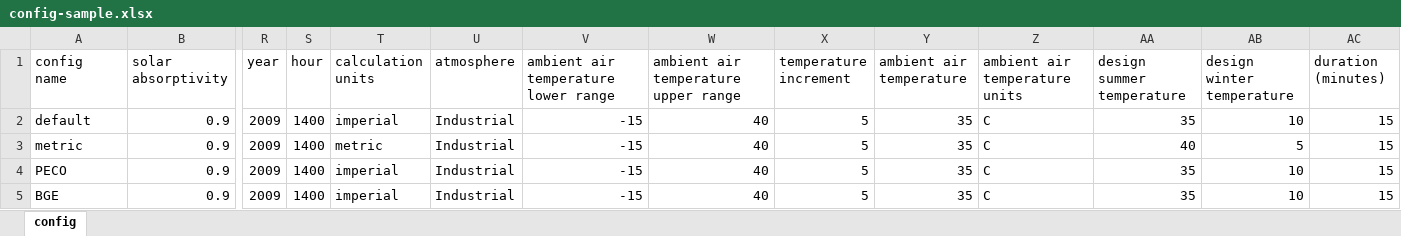
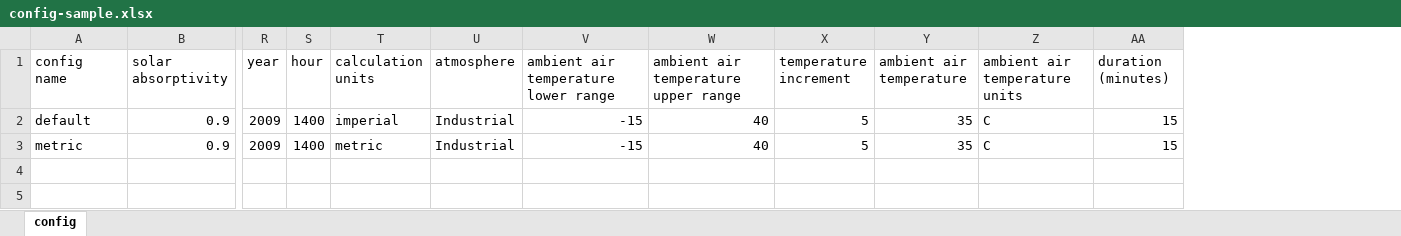
Before and after one commit to Topo-png/IEEE738-2012, an Excel workbook: Sample/config-sample.xlsx, sheet config, drawn as a sheet; only a part is shown, gaps mark what is left out; values as stored, in another font and other column widths than the file's, no borders; rows hold the shown columns only; the diff names each change by its address in the sheet, - before the commit and + after, or states it on an @@ line.

```diff
--- a/Sample/config-sample.xlsx (sheet config)
+++ b/Sample/config-sample.xlsx (sheet config)
-column AA (design summer temperature), rows 2-3: 35 | 40
-column AB (design winter temperature), rows 2-3: 10 | 5
-row 4: PECO | 0.9 | 2009 | 1400 | imperial | Industrial | -15 | 40 | 5 | 35 | C | 35 | 10 | 15
-row 5: BGE | 0.9 | 2009 | 1400 | imperial | Industrial | -15 | 40 | 5 | 35 | C | 35 | 10 | 15
```
Also changed, not shown: Sample/Conductor_Prop-Sample.xlsx, 3 other files.
